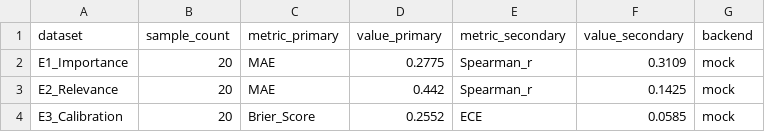
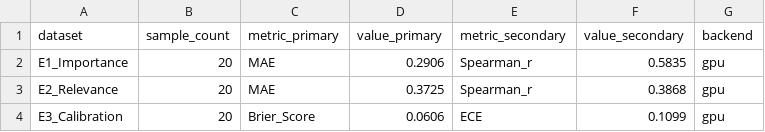
Before and after one commit to Roronoa-Donald/Hameau, a CSV file: results/calibration.csv, drawn as a sheet.

Commit message:
feat(calibration): real GPU calibration, tuned confidence thresholds, and rich D3 memory payload

```diff
--- a/results/calibration.csv
+++ b/results/calibration.csv
@@ -1,4 +1,4 @@
 dataset,sample_count,metric_primary,value_primary,metric_secondary,value_secondary,backend
-E1_Importance,20,MAE,0.2775,Spearman_r,0.3109,mock
-E2_Relevance,20,MAE,0.442,Spearman_r,0.1425,mock
-E3_Calibration,20,Brier_Score,0.2552,ECE,0.0585,mock
+E1_Importance,20,MAE,0.2906,Spearman_r,0.5835,gpu
+E2_Relevance,20,MAE,0.3725,Spearman_r,0.3868,gpu
+E3_Calibration,20,Brier_Score,0.0606,ECE,0.1099,gpu
```
Also changed, not shown: 9 other files.
